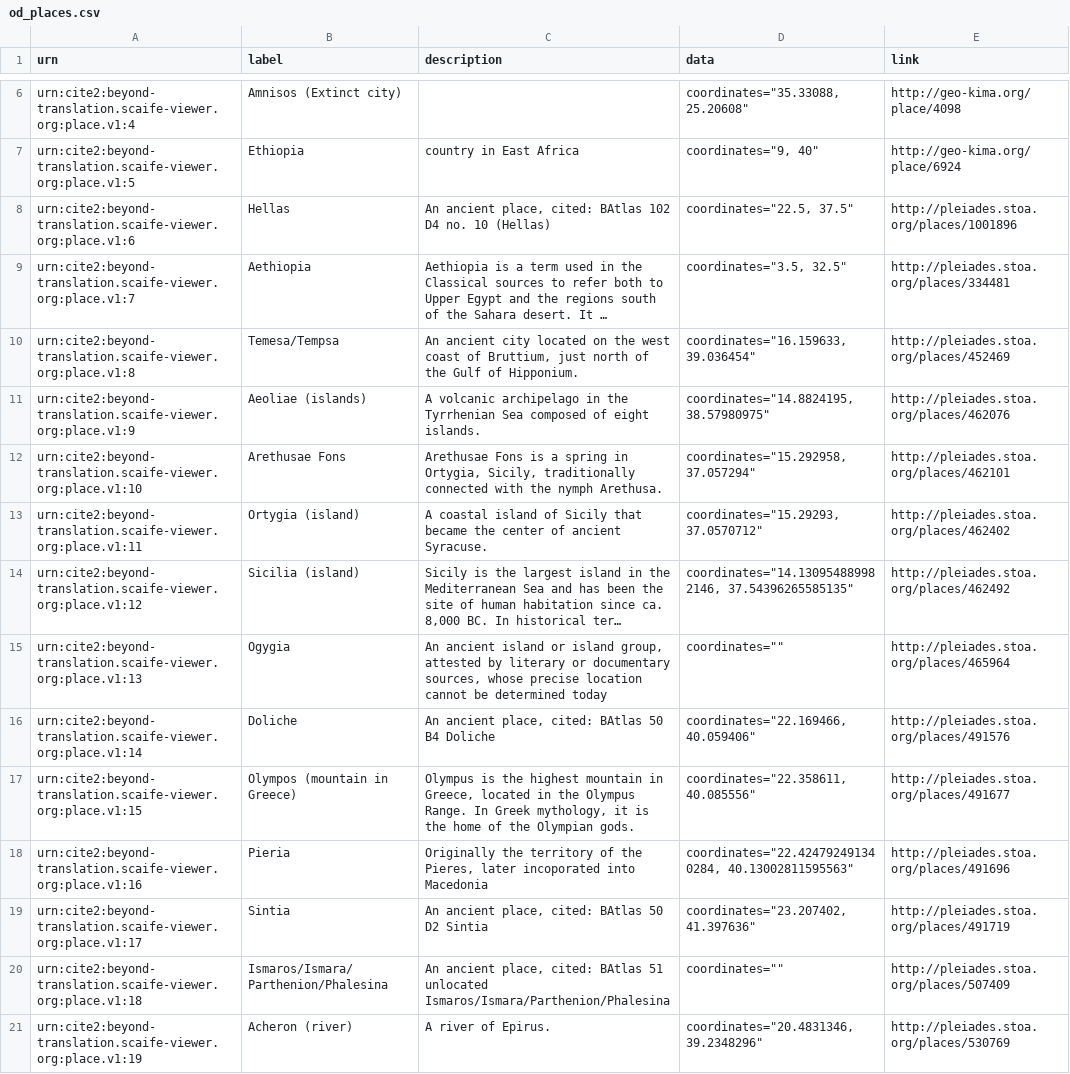
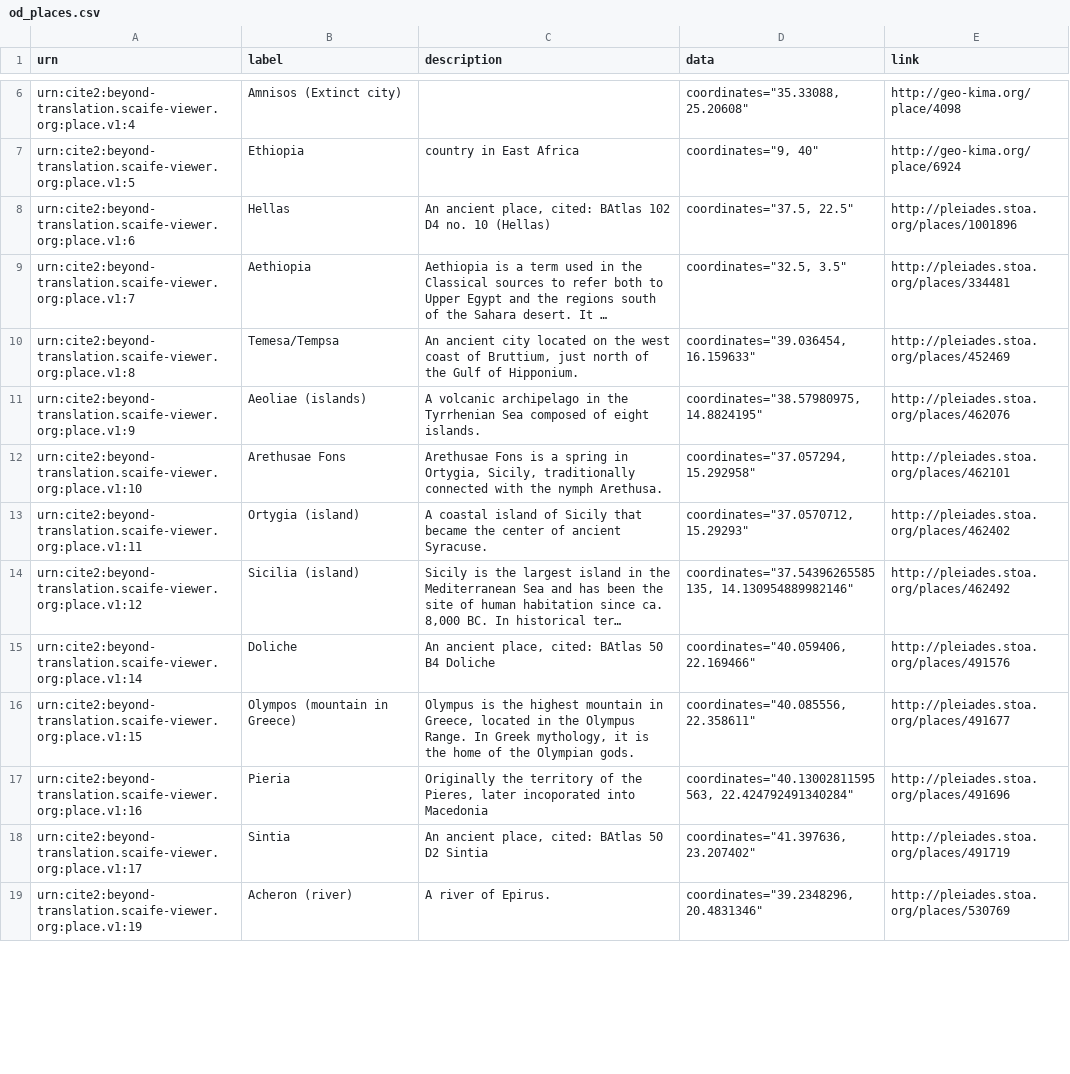
Before and after one commit to scaife-viewer/beyond-translation-site, a CSV file: backend/data/annotations/named-entities/processed/entities/od_places.csv, drawn as a sheet; only a part is shown, gaps mark what is left out; long unchanged cells end in …; removed rows and columns are numbered as before the commit, all else as after; the diff covers the shown part only; the diff names each change by its address in the sheet, - before the commit and + after, or states it on an @@ line.

Commit message:
Update to correct coordinates

```diff
--- a/backend/data/annotations/named-entities/processed/entities/od_places.csv
+++ b/backend/data/annotations/named-entities/processed/entities/od_places.csv
-D8 (data): coordinates="22.5, 37.5"
+D8 (data): coordinates="37.5, 22.5"
-D9 (data): coordinates="3.5, 32.5"
+D9 (data): coordinates="32.5, 3.5"
-D10 (data): coordinates="16.159633, 39.036454"
+D10 (data): coordinates="39.036454, 16.159633"
-D11 (data): coordinates="14.8824195, 38.57980975"
+D11 (data): coordinates="38.57980975, 14.8824195"
-D12 (data): coordinates="15.292958, 37.057294"
+D12 (data): coordinates="37.057294, 15.292958"
-D13 (data): coordinates="15.29293, 37.0570712"
+D13 (data): coordinates="37.0570712, 15.29293"
-D14 (data): coordinates="14.130954889982146, 37.54396265585135"
+D14 (data): coordinates="37.54396265585135, 14.130954889982146"
-row 15: urn:cite2:beyond-translation.scaife-viewer.org:place.v1:13 | Ogygia | An ancient island or island group, attested by literary or documentary sources, whose precise location cannot be determined today | coordinates="" | http://pleiades.stoa.org/places/465964
-D15 (data): coordinates="22.169466, 40.059406"
+D15 (data): coordinates="40.059406, 22.169466"
-D16 (data): coordinates="22.358611, 40.085556"
+D16 (data): coordinates="40.085556, 22.358611"
-D17 (data): coordinates="22.424792491340284, 40.13002811595563"
+D17 (data): coordinates="40.13002811595563, 22.424792491340284"
-D18 (data): coordinates="23.207402, 41.397636"
+D18 (data): coordinates="41.397636, 23.207402"
-row 20: urn:cite2:beyond-translation.scaife-viewer.org:place.v1:18 | Ismaros/Ismara/Parthenion/Phalesina | An ancient place, cited: BAtlas 51 unlocated Ismaros/Ismara/Parthenion/Phalesina | coordinates="" | http://pleiades.stoa.org/places/507409
-D19 (data): coordinates="20.4831346, 39.2348296"
+D19 (data): coordinates="39.2348296, 20.4831346"
```
Also changed, not shown: 4 removed rows and 78 edited cells elsewhere in this file, 1 other file.
